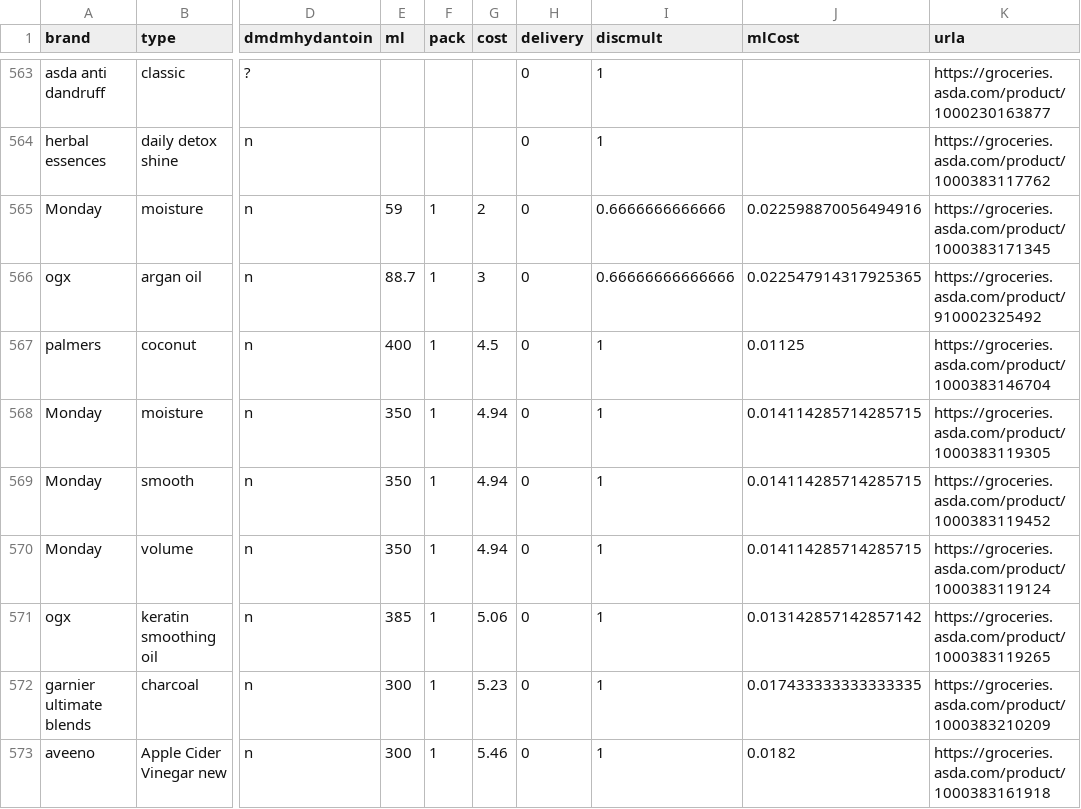
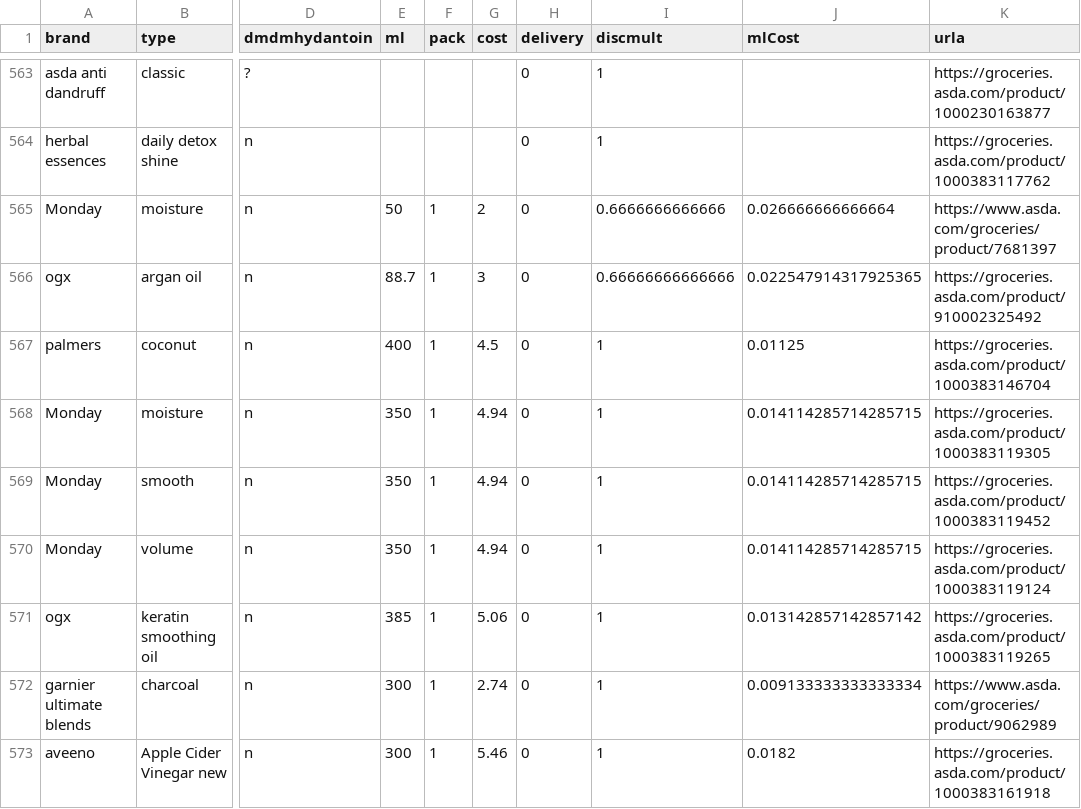
Before and after one commit to prototype99/price-shampoo, a CSV file: data.csv, drawn as a sheet; only a part is shown, gaps mark what is left out; the diff names each change by its address in the sheet, - before the commit and + after, or states it on an @@ line.

Commit message:
Update product details in data
Refreshes quantity, price, and URL information for select product listings to ensure accuracy.

```diff
--- a/data.csv
+++ b/data.csv
-E565 (ml): 59
+E565 (ml): 50
-J565 (mlCost): 0.022598870056494916
+J565 (mlCost): 0.026666666666664
-K565 (urla): https://groceries.asda.com/product/1000383171345
+K565 (urla): https://www.asda.com/groceries/product/7681397
-G572 (cost): 5.23
+G572 (cost): 2.74
-J572 (mlCost): 0.017433333333333335
+J572 (mlCost): 0.009133333333333334
-K572 (urla): https://groceries.asda.com/product/1000383210209
+K572 (urla): https://www.asda.com/groceries/product/9062989
```
